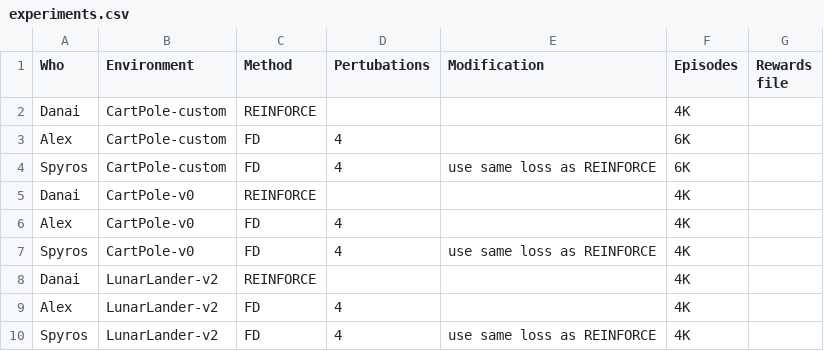
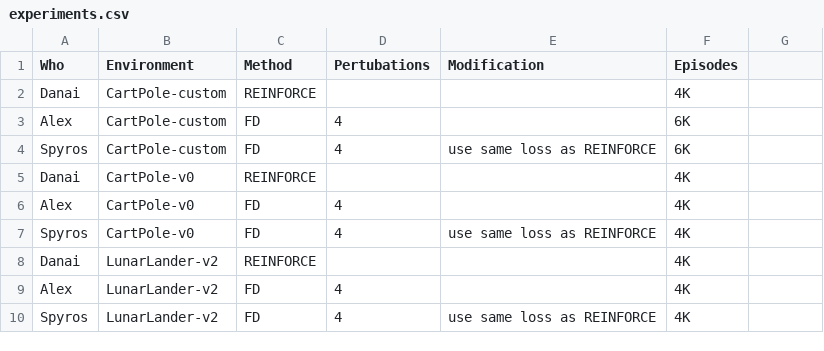
Before and after one commit to spyrosavl/Reinforcement-Learning, a CSV file: Project/experiments.csv, drawn as a sheet; the diff names each change by its address in the sheet, - before the commit and + after, or states it on an @@ line.

```diff
--- a/Project/experiments.csv
+++ b/Project/experiments.csv
-G1: Rewards file
+G1: (empty)
```
Also changed, not shown: 1 other file.
